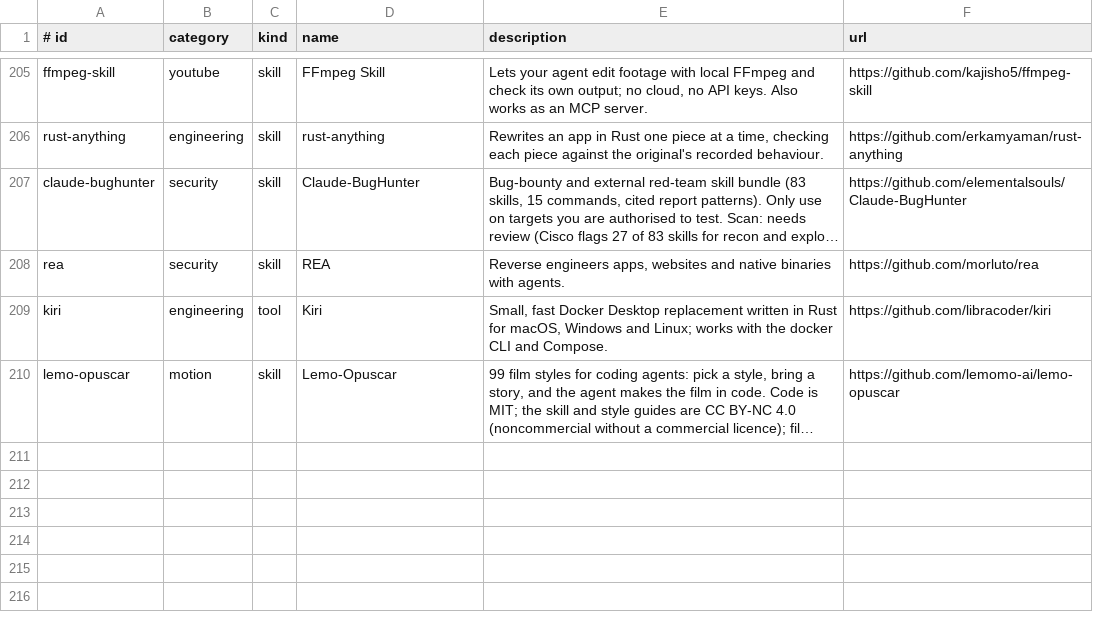
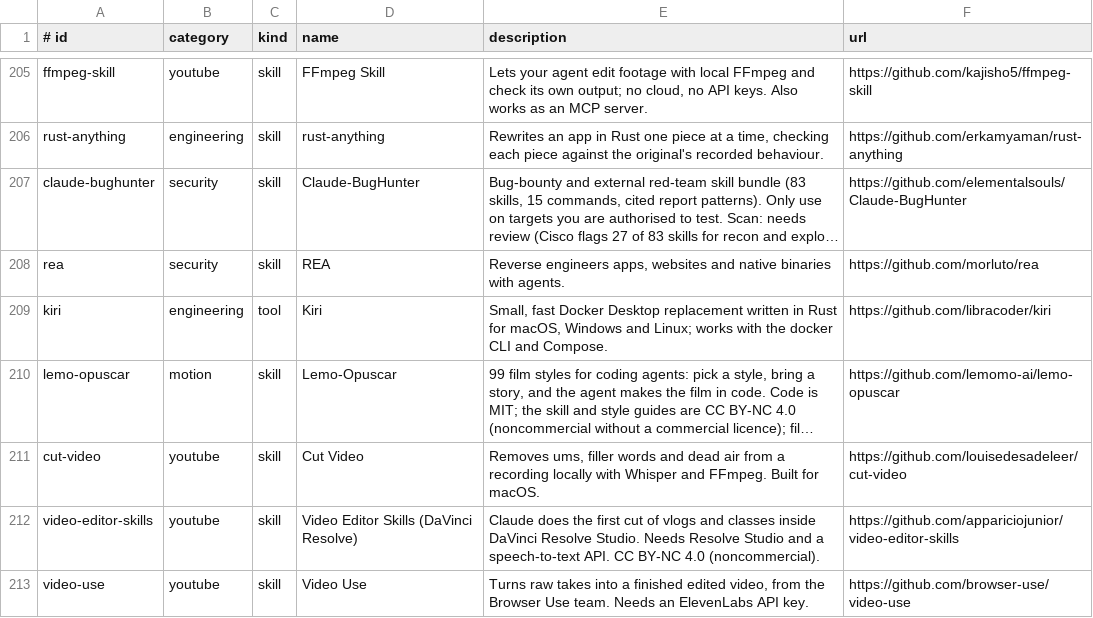
Before and after one commit to Z1esco/4rmory, a TSV file: catalog/armory.tsv, drawn as a sheet; only a part is shown, gaps mark what is left out; long unchanged cells end in …; the diff names each change by its address in the sheet, - before the commit and + after, or states it on an @@ line.

```diff
--- a/catalog/armory.tsv
+++ b/catalog/armory.tsv
+row 211: cut-video | youtube | skill | Cut Video | Removes ums, filler words and dead air from a recording locally with Whisper and FFmpeg. Built for macOS. | https://github.com/louisedesadeleer/cut-video
+row 212: video-editor-skills | youtube | skill | Video Editor Skills (DaVinci Resolve) | Claude does the first cut of vlogs and classes inside DaVinci Resolve Studio. Needs Resolve Studio and a speech-to-text API. CC BY-NC 4.0 (noncommercial). | https://github.com/appariciojunior/video-editor-skills
+row 213: video-use | youtube | skill | Video Use | Turns raw takes into a finished edited video, from the Browser Use team. Needs an ElevenLabs API key. | https://github.com/browser-use/video-use
```
